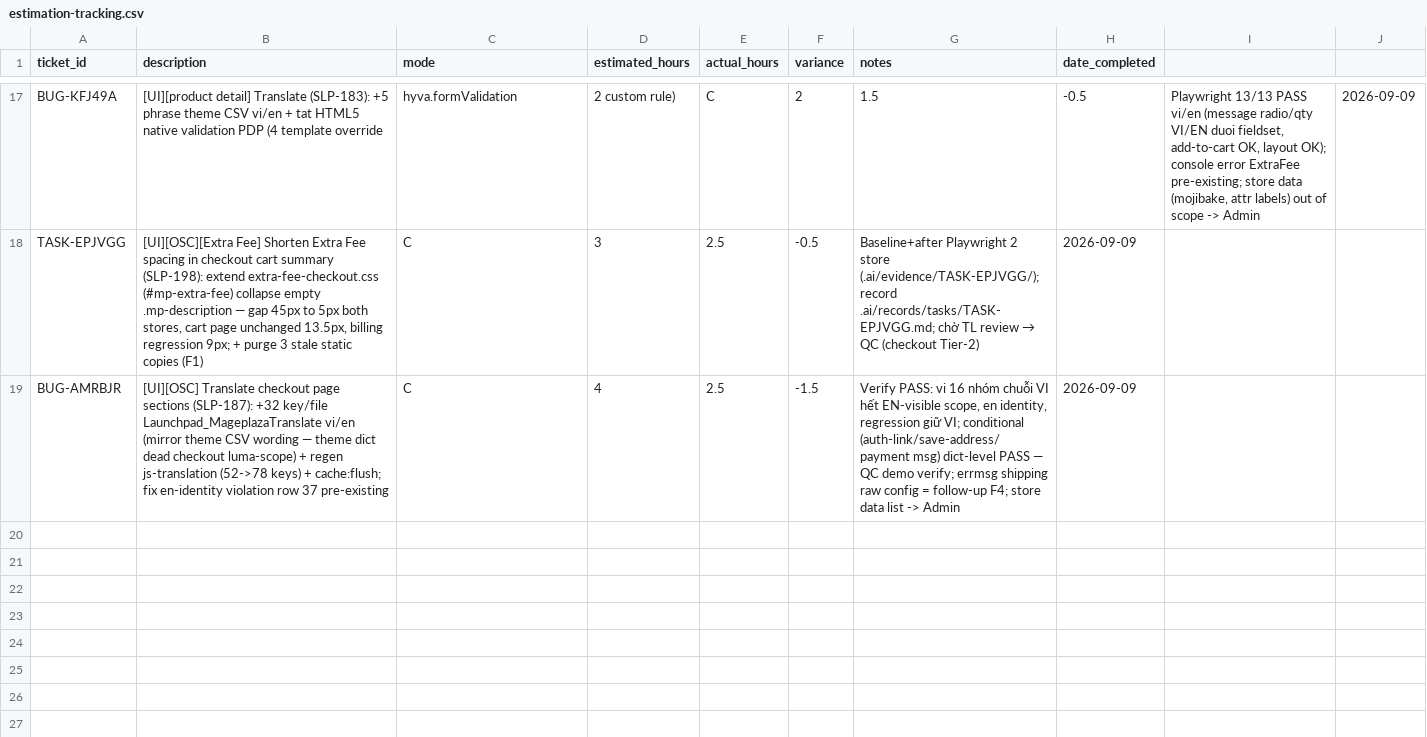
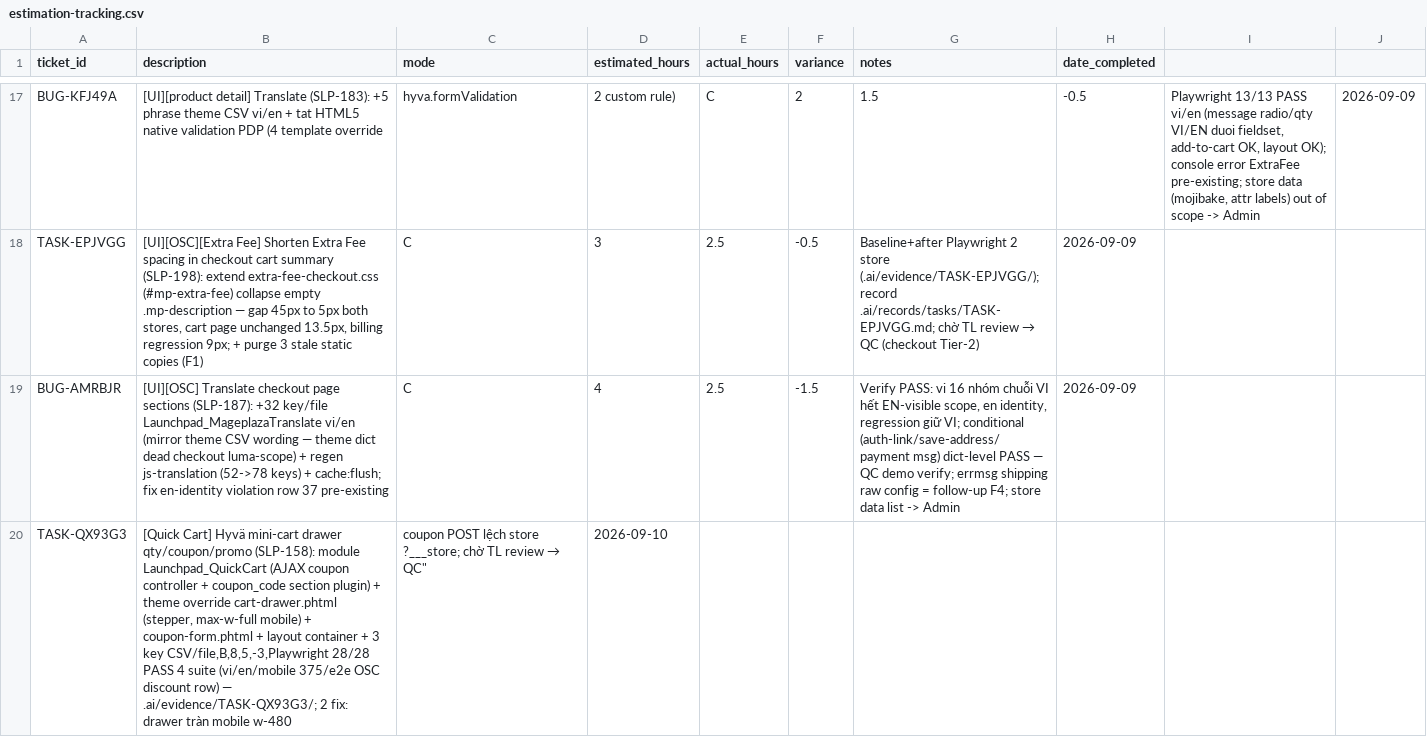
Before and after one commit to secomm-dev/slaunchpad, a CSV file: .ai/templates/estimation-tracking.csv, drawn as a sheet; only a part is shown, gaps mark what is left out; the diff names each change by its address in the sheet, - before the commit and + after, or states it on an @@ line.

Commit message:
SLP-158: [LA-02 ] Quick Cart enhancement

```diff
--- a/.ai/templates/estimation-tracking.csv
+++ b/.ai/templates/estimation-tracking.csv
+row 20: TASK-QX93G3 | [Quick Cart] Hyvä mini-cart drawer qty/coupon/promo (SLP-158): module Launchpad_QuickCart (AJAX coupon controller + coupon_code section plugin) + theme override cart-drawer.phtml (stepper, max-w-full mobile) + coupon-form.phtml + layout container + 3 key CSV/file,B,8,5,-3,Playwright 28/28 PASS 4 suite (vi/en/mobile 375/e2e OSC discount row) — .ai/evidence/TASK-QX93G3/; 2 fix: drawer tràn mobile w-480 | coupon POST lệch store ?___store; chờ TL review → QC" | 2026-09-10
```
Also changed, not shown: app/design/frontend/Secomm/launchpad/i18n/en_US.csv, app/design/frontend/Secomm/launchpad/i18n/vi_VN.csv, 39 other files.
